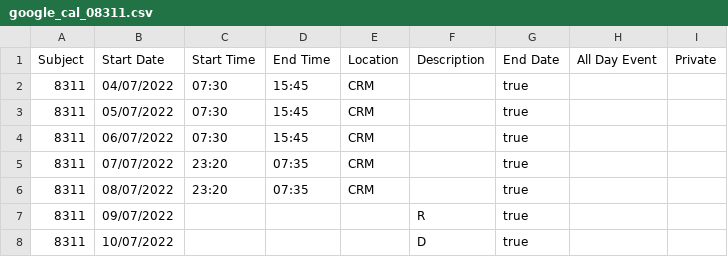
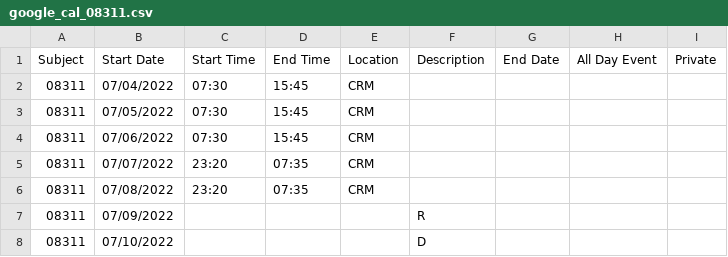
Before and after one commit to harrylwc/roster, a CSV file: google_cal_08311.csv, drawn as a sheet.

Commit message:
Update google_cal_08311.csv

```diff
--- a/google_cal_08311.csv
+++ b/google_cal_08311.csv
@@ -1,8 +1,8 @@
 Subject,Start Date,Start Time,End Time,Location,Description,End Date,All Day Event,Private
-8311,04/07/2022,07:30,15:45,CRM,,true,,
-8311,05/07/2022,07:30,15:45,CRM,,true,,
-8311,06/07/2022,07:30,15:45,CRM,,true,,
-8311,07/07/2022,23:20,07:35,CRM,,true,,
-8311,08/07/2022,23:20,07:35,CRM,,true,,
-8311,09/07/2022,,,,R,true,,
-8311,10/07/2022,,,,D,true,,
+08311,07/04/2022,07:30,15:45,CRM,,,,
+08311,07/05/2022,07:30,15:45,CRM,,,,
+08311,07/06/2022,07:30,15:45,CRM,,,,
+08311,07/07/2022,23:20,07:35,CRM,,,,
+08311,07/08/2022,23:20,07:35,CRM,,,,
+08311,07/09/2022,,,,R,,,
+08311,07/10/2022,,,,D,,,
```
